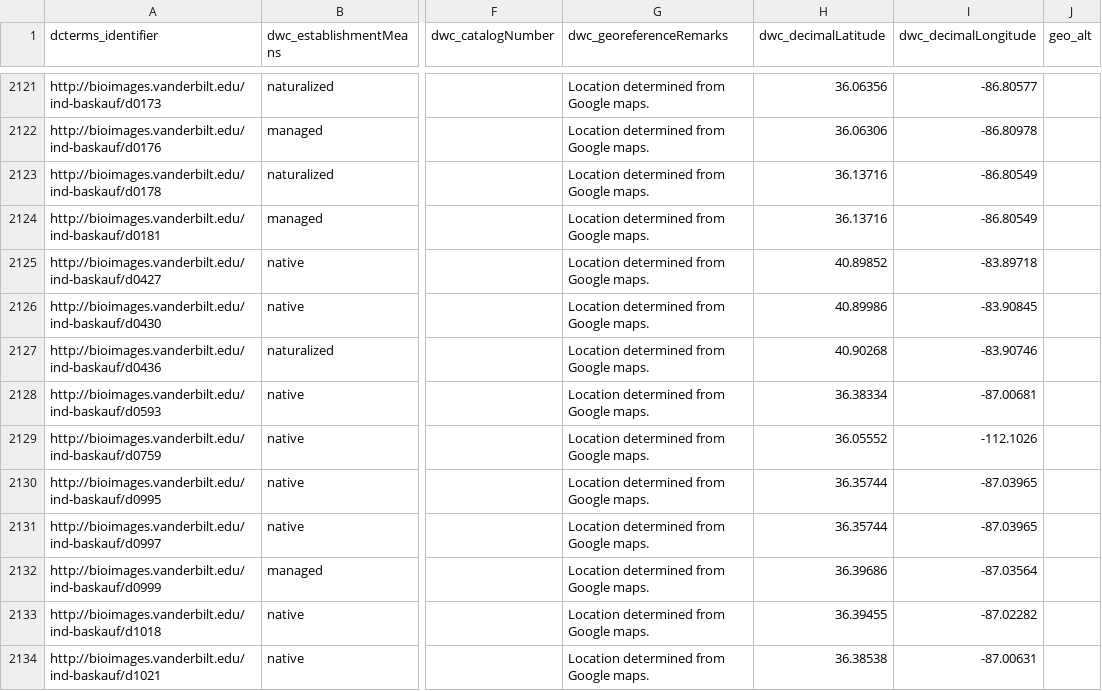
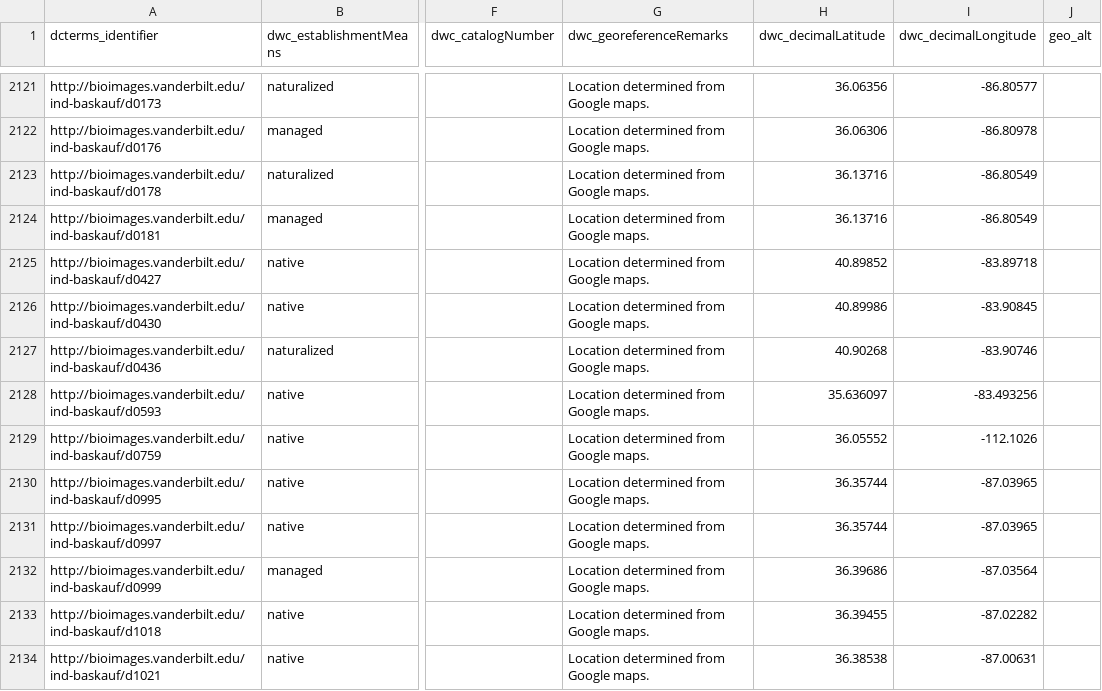
Before and after one commit to baskaufs/Bioimages, a CSV file: organisms.csv, drawn as a sheet; only a part is shown, gaps mark what is left out; the diff names each change by its address in the sheet, - before the commit and + after, or states it on an @@ line.

Commit message:
Fixed incorrect geolocation of one image

```diff
--- a/organisms.csv
+++ b/organisms.csv
-H2128 (dwc_decimalLatitude): 36.38334
+H2128 (dwc_decimalLatitude): 35.636097
-I2128 (dwc_decimalLongitude): -87.00681
+I2128 (dwc_decimalLongitude): -83.493256
```
